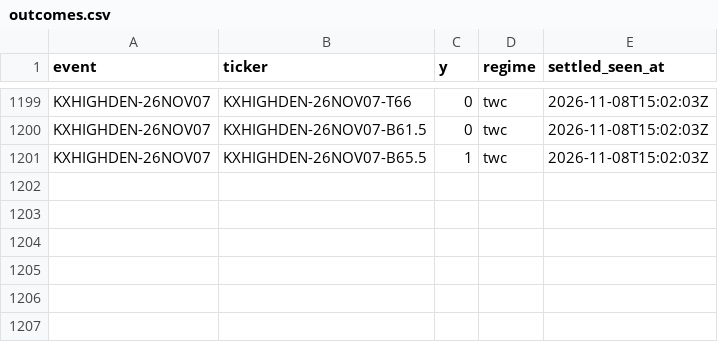
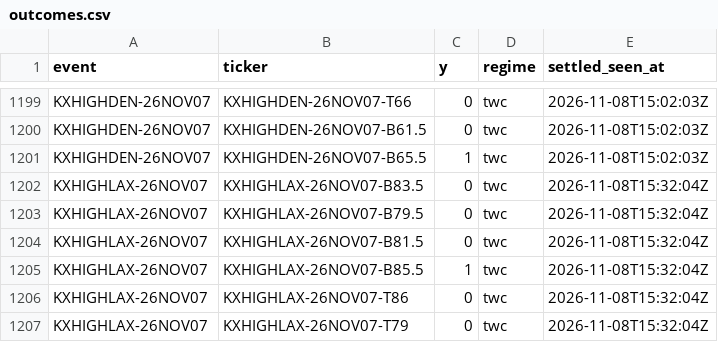
Before and after one commit to physicalreasoning/isotherm, a CSV file: outcomes.csv, drawn as a sheet; only a part is shown, gaps mark what is left out.

```diff
--- a/outcomes.csv
+++ b/outcomes.csv
@@ -1201 +1201,7 @@ KXHIGHDEN-26NOV07,KXHIGHDEN-26NOV07-B61.5,0,twc,2026-11-08T15:02:03Z
 KXHIGHDEN-26NOV07,KXHIGHDEN-26NOV07-B65.5,1,twc,2026-11-08T15:02:03Z
+KXHIGHLAX-26NOV07,KXHIGHLAX-26NOV07-B83.5,0,twc,2026-11-08T15:32:04Z
+KXHIGHLAX-26NOV07,KXHIGHLAX-26NOV07-B79.5,0,twc,2026-11-08T15:32:04Z
+KXHIGHLAX-26NOV07,KXHIGHLAX-26NOV07-B81.5,0,twc,2026-11-08T15:32:04Z
+KXHIGHLAX-26NOV07,KXHIGHLAX-26NOV07-B85.5,1,twc,2026-11-08T15:32:04Z
+KXHIGHLAX-26NOV07,KXHIGHLAX-26NOV07-T86,0,twc,2026-11-08T15:32:04Z
+KXHIGHLAX-26NOV07,KXHIGHLAX-26NOV07-T79,0,twc,2026-11-08T15:32:04Z
```
Also changed, not shown: 3 other files.
